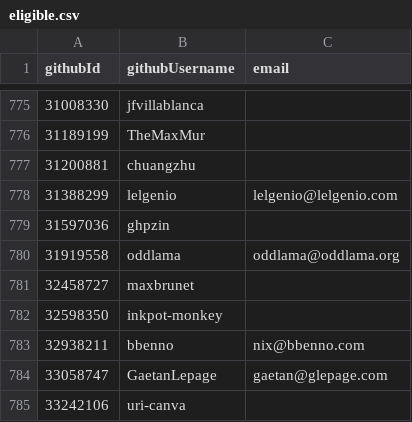
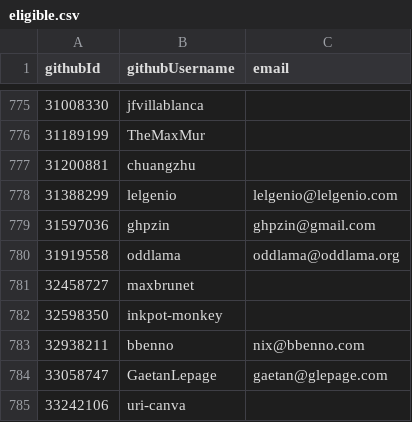
Before and after one commit to i-am-logger/SC-election-2025, a CSV file: eligible.csv, drawn as a sheet; only a part is shown, gaps mark what is left out.

Commit message:
Add email for ghpzin

```diff
--- a/eligible.csv
+++ b/eligible.csv
@@ -778,3 +778,3 @@ githubId,githubUsername,email
 31388299,lelgenio,lelgenio@lelgenio.com
-31597036,ghpzin,
+31597036,ghpzin,ghpzin@gmail.com
 31919558,oddlama,oddlama@oddlama.org
```
